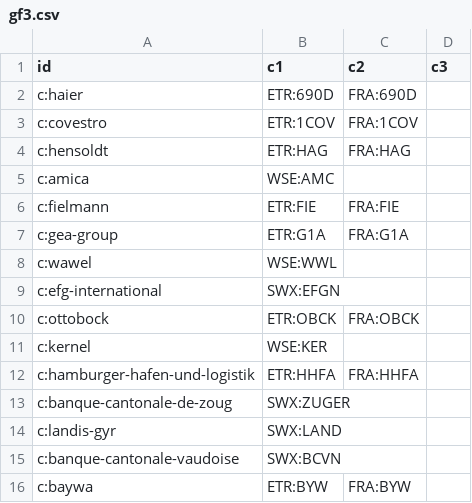
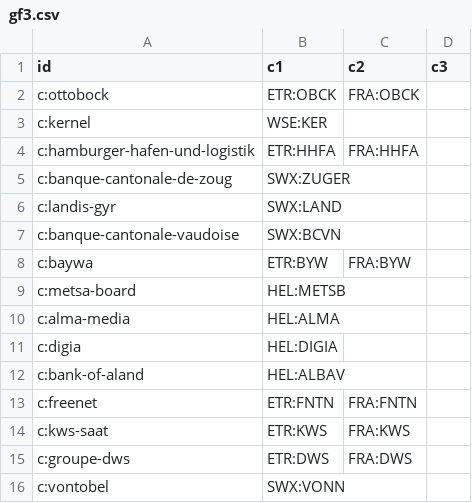
Before and after one commit to n7497nbtjh-crypto/Bourse, a CSV file: cf/site/data/gf3.csv, drawn as a sheet; only a part is shown; the shorter side is filled out with more unchanged rows.

```diff
--- a/cf/site/data/gf3.csv
+++ b/cf/site/data/gf3.csv
@@ -1,10 +1,2 @@
 id,c1,c2,c3
-c:haier,ETR:690D,FRA:690D,
-c:covestro,ETR:1COV,FRA:1COV,
-c:hensoldt,ETR:HAG,FRA:HAG,
-c:amica,WSE:AMC,,
-c:fielmann,ETR:FIE,FRA:FIE,
-c:gea-group,ETR:G1A,FRA:G1A,
-c:wawel,WSE:WWL,,
-c:efg-international,SWX:EFGN,,
 c:ottobock,ETR:OBCK,FRA:OBCK,
```
Also changed, not shown: cf/site/data/gf.csv, cf/site/data/gf2.csv, 9 other files.
